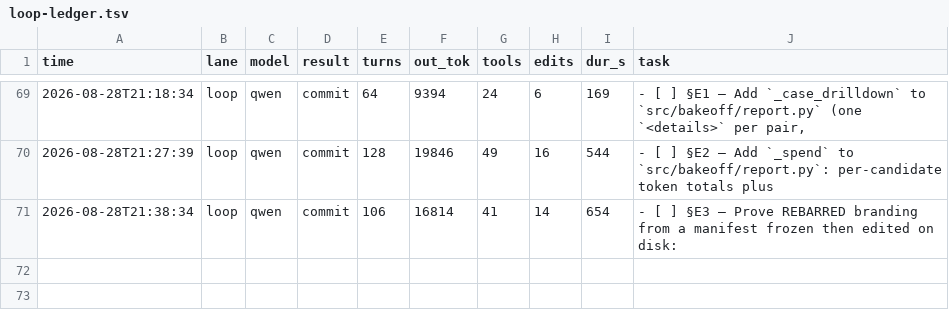
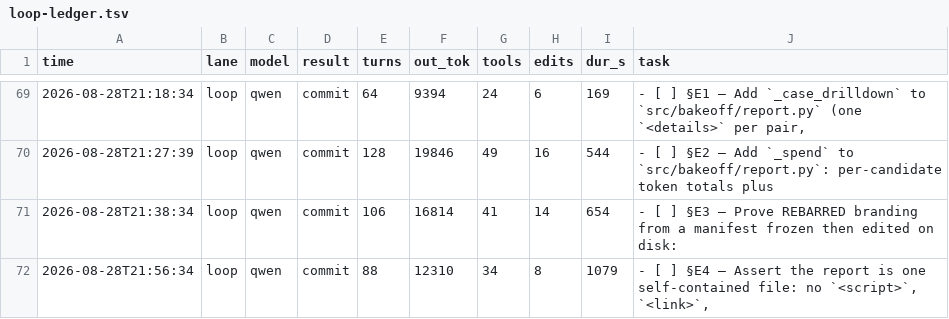
Before and after one commit to HTC-56/bakeoff, a TSV file: loop-ledger.tsv, drawn as a sheet; only a part is shown, gaps mark what is left out.

Commit message:
chore(loop): sweep-commit stranded work after task: §E4 — Assert the report is one self-contained file: no `<script>`, `<link>`,

```diff
--- a/loop-ledger.tsv
+++ b/loop-ledger.tsv
@@ -71 +71,2 @@ time	lane	model	result	turns	out_tok	tools	edits	dur_s	task
 2026-08-28T21:38:34	loop	qwen	commit	106	16814	41	14	654	- [ ] §E3 — Prove REBARRED branding from a manifest frozen then edited on disk:
+2026-08-28T21:56:34	loop	qwen	commit	88	12310	34	8	1079	- [ ] §E4 — Assert the report is one self-contained file: no `<script>`, `<link>`,
```
